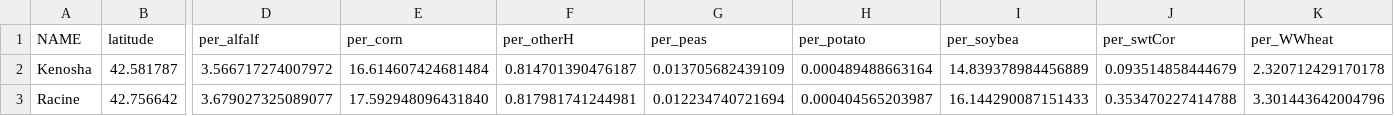
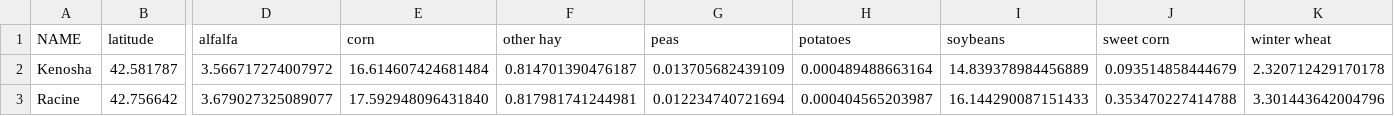
Before and after one commit to KenzCarlton/unit-3, a CSV file: data/agriculture_percents.csv, drawn as a sheet; only a part is shown, gaps mark what is left out; the diff names each change by its address in the sheet, - before the commit and + after, or states it on an @@ line.

Commit message:
Activity 10
charts, map, and title change size dynamically to fit screen. Y-axis added to side of chart. Map, top chart, and title show values of specified crop.
Second chart exists and is aligned but is not yet formatted (as this was not part of  Activity 10, but will be used for Lab 2).

```diff
--- a/data/agriculture_percents.csv
+++ b/data/agriculture_percents.csv
-D1: per_alfalf
+D1: alfalfa
-E1: per_corn
+E1: corn
-F1: per_otherH
+F1: other hay
-G1: per_peas
+G1: peas
-H1: per_potato
+H1: potatoes
-I1: per_soybea
+I1: soybeans
-J1: per_swtCor
+J1: sweet corn
-K1: per_WWheat
+K1: winter wheat
```
Also changed, not shown: 3 other files.
